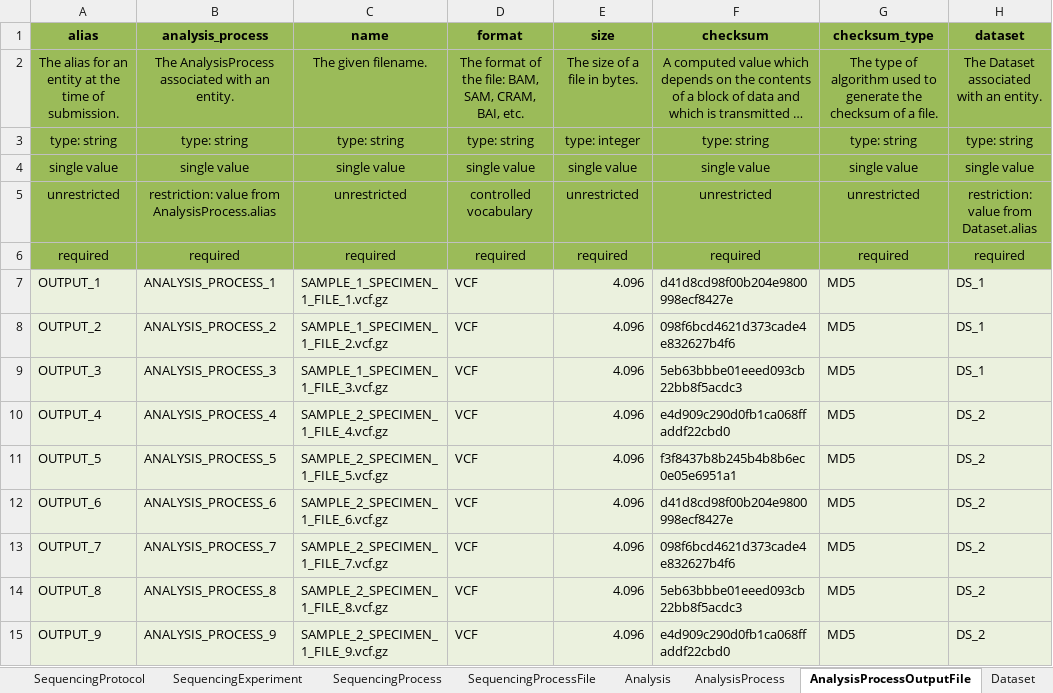
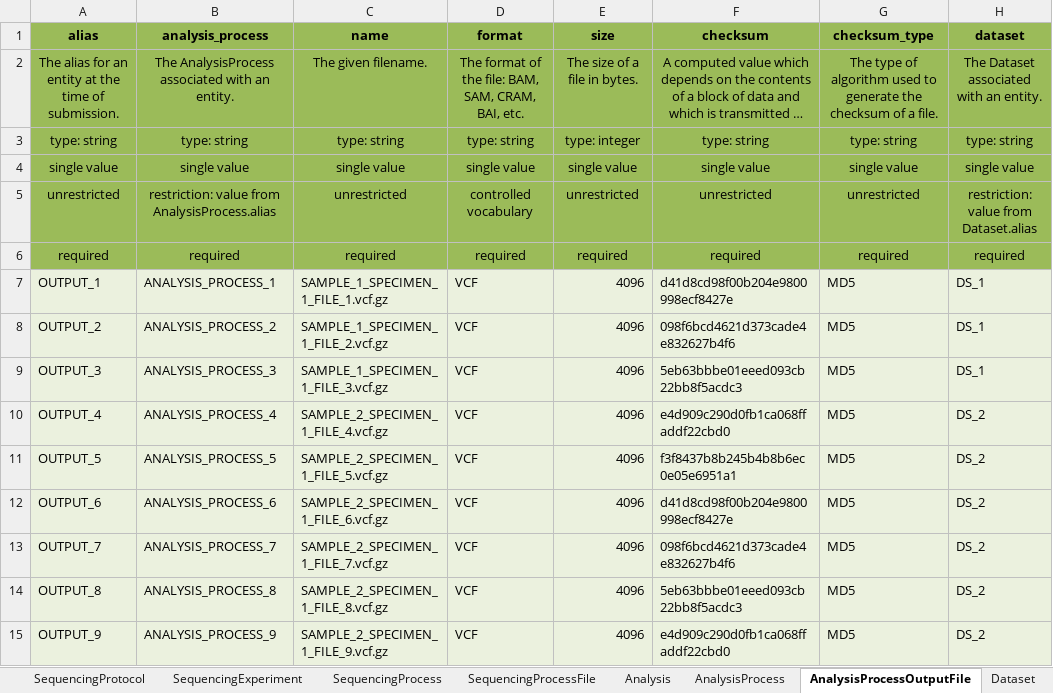
Before and after one commit to ghga-de/example-data, an Excel workbook: complete_1/metadata.xlsx, sheet AnalysisProcessOutputFile, drawn as a sheet; long unchanged cells end in …; values as stored, in another font and other column widths than the file's, no borders; the diff names each change by its address in the sheet, - before the commit and + after, or states it on an @@ line.

Commit message:
example data modifications

```diff
--- a/complete_1/metadata.xlsx (sheet AnalysisProcessOutputFile)
+++ b/complete_1/metadata.xlsx (sheet AnalysisProcessOutputFile)
-E7:E15 (size): 4.096
+E7:E15 (size): 4096
```
Also changed, not shown: sheet Individual, sheet Biospecimen, 1 other file.
